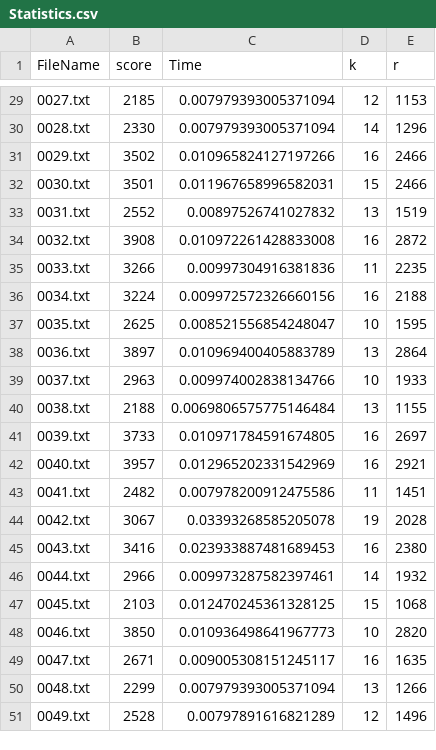
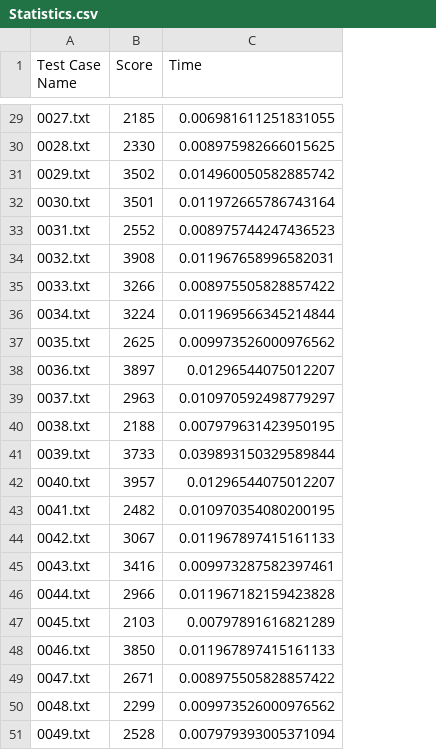
Before and after one commit to Aqua3k/TestCaseRunner, a CSV file: statistics/Statistics.csv, drawn as a sheet; only a part is shown, gaps mark what is left out; the diff covers the shown part only; the diff names each change by its address in the sheet, - before the commit and + after, or states it on an @@ line.

```diff
--- a/statistics/Statistics.csv
+++ b/statistics/Statistics.csv
-column D (k), rows 29-51: 12 | 14 | 16 | 15 | 13 | 16 | 11 | 16 | 10 | 13 | 10 | 13 | 16 | 16 | 11 | 19 | 16 | 14 | 15 | 10 | 16 | 13 | 12
-column E (r), rows 29-51: 1153 | 1296 | 2466 | 2466 | 1519 | 2872 | 2235 | 2188 | 1595 | 2864 | 1933 | 1155 | 2697 | 2921 | 1451 | 2028 | 2380 | 1932 | 1068 | 2820 | 1635 | 1266 | 1496
-A1: FileName
+A1: Test Case Name
-B1: score
+B1: Score
-C29 (Time): 0.007979393005371094
+C29 (Time): 0.006981611251831055
-C30 (Time): 0.007979393005371094
+C30 (Time): 0.008975982666015625
-C31 (Time): 0.010965824127197266
+C31 (Time): 0.014960050582885742
-C32 (Time): 0.011967658996582031
+C32 (Time): 0.011972665786743164
-C33 (Time): 0.00897526741027832
+C33 (Time): 0.008975744247436523
-C34 (Time): 0.010972261428833008
+C34 (Time): 0.011967658996582031
-C35 (Time): 0.00997304916381836
+C35 (Time): 0.008975505828857422
-C36 (Time): 0.009972572326660156
+C36 (Time): 0.011969566345214844
-C37 (Time): 0.008521556854248047
+C37 (Time): 0.009973526000976562
-C38 (Time): 0.010969400405883789
+C38 (Time): 0.01296544075012207
-C39 (Time): 0.009974002838134766
+C39 (Time): 0.010970592498779297
-C40 (Time): 0.0069806575775146484
+C40 (Time): 0.007979631423950195
-C41 (Time): 0.010971784591674805
+C41 (Time): 0.039893150329589844
-C42 (Time): 0.012965202331542969
+C42 (Time): 0.01296544075012207
-C43 (Time): 0.007978200912475586
+C43 (Time): 0.010970354080200195
-C44 (Time): 0.03393268585205078
+C44 (Time): 0.011967897415161133
-C45 (Time): 0.023933887481689453
+C45 (Time): 0.009973287582397461
-C46 (Time): 0.009973287582397461
+C46 (Time): 0.011967182159423828
-C47 (Time): 0.012470245361328125
+C47 (Time): 0.00797891616821289
-C48 (Time): 0.010936498641967773
+C48 (Time): 0.011967897415161133
-C49 (Time): 0.009005308151245117
+C49 (Time): 0.008975505828857422
-C50 (Time): 0.007979393005371094
+C50 (Time): 0.009973526000976562
-C51 (Time): 0.00797891616821289
+C51 (Time): 0.007979393005371094
```
Also changed, not shown: 27 edited cells elsewhere in this file, 7 other files.
